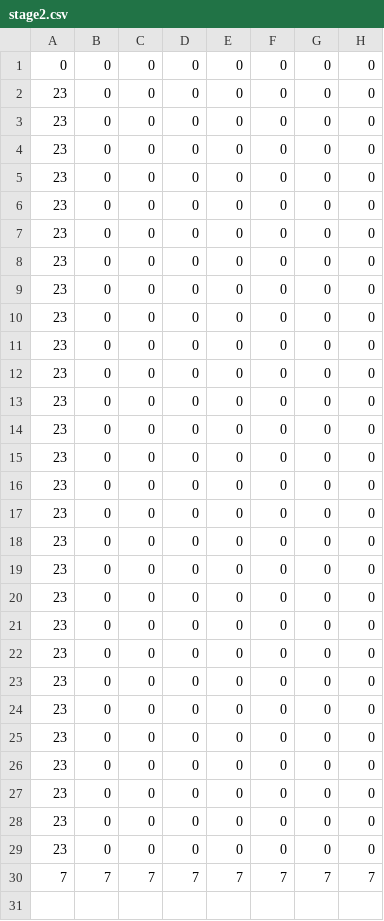
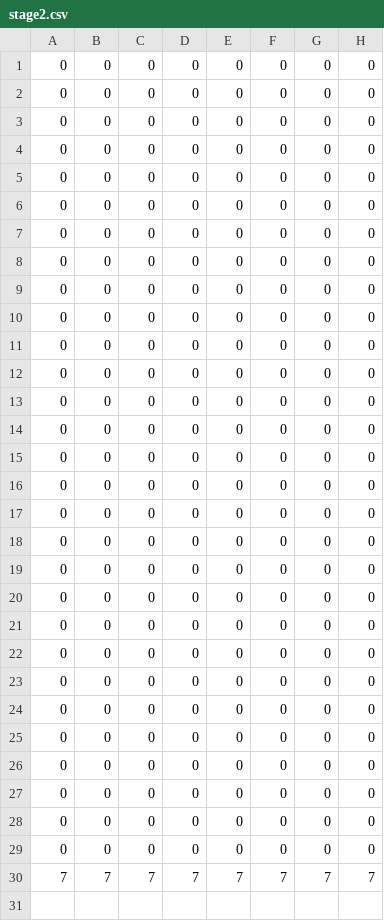
Before and after one commit to iipyon/stern, a CSV file: Hide/img/csv/stage2.csv, drawn as a sheet; only a part is shown; the diff names each change by its address in the sheet, - before the commit and + after, or states it on an @@ line.

```diff
--- a/Hide/img/csv/stage2.csv
+++ b/Hide/img/csv/stage2.csv
-A2:A29: 23
+A2:A29: 0
```
Also changed, not shown: 5 other files.
